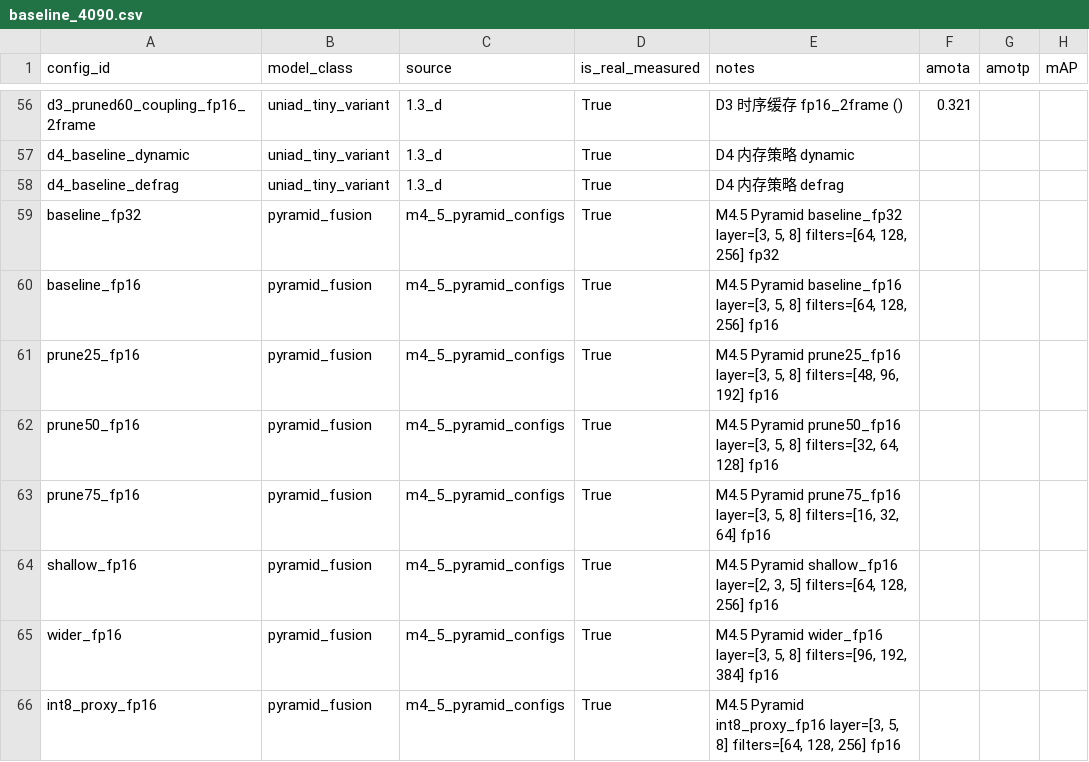
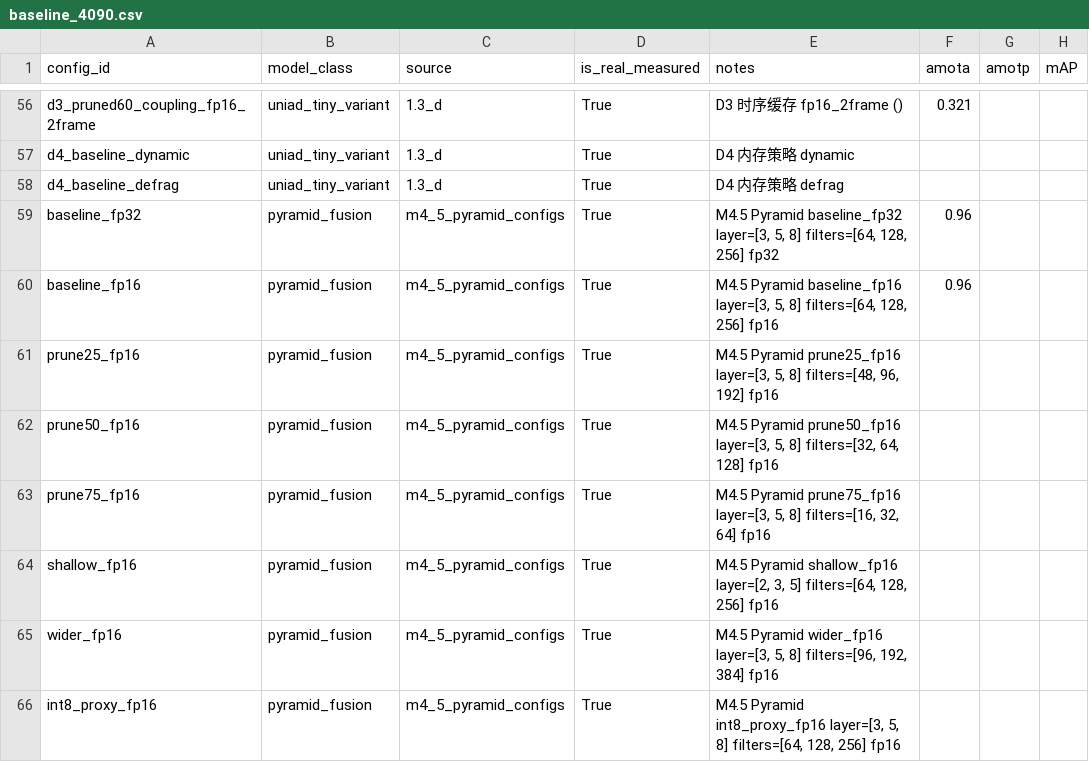
Before and after one commit to jichengzh/UniV2X_full, a CSV file: data/baseline_4090.csv, drawn as a sheet; only a part is shown, gaps mark what is left out; the diff names each change by its address in the sheet, - before the commit and + after, or states it on an @@ line.

Commit message:
feat(m4): M4.5 完整版 — Pyramid baseline AP30/50/70 自测完成
数据来源: HEAL Pyramid_m1_base (LiDAR-only baseline, 3.76M params)
评估集: OPV2V test split (2170 samples, 来自 HF gqk/opv2v 21GB 自测)
fusion_method: intermediate

AP 结果:
- AP30: 0.97
- AP50: 0.96  ← 用作 baseline_4090.parquet amota anchor
- AP70: 0.93

更新:
- results/m4_5_pyramid_baseline_eval.txt (AP 报告 + 元信息)
- data/baseline_4090.parquet: source='m4_3_pyramid_baseline' 2 行 amota=0.96 anchor
- scripts/phase1/m4_5_post_process_baseline_ap.py: regex 修正匹配 HEAL "is" 分隔符

意义:
1. 三模型 spectrum 现在 amota 全有 anchor (univ2x_full LGB v3/v4 + uniad_tiny baseline + pyramid 自测 0.96)
2. 给 Phase 2.5 LGB 重训提供 cross-model anchor 数据点
3. 为 M4.6 (Pyramid 剪枝/量化 hook) + M5.7 (univ2x-tiny 抽样实测) 铺路

```diff
--- a/data/baseline_4090.csv
+++ b/data/baseline_4090.csv
-F59:F60 (amota): (empty)
+F59:F60 (amota): 0.96
```
Also changed, not shown: 3 other files.
